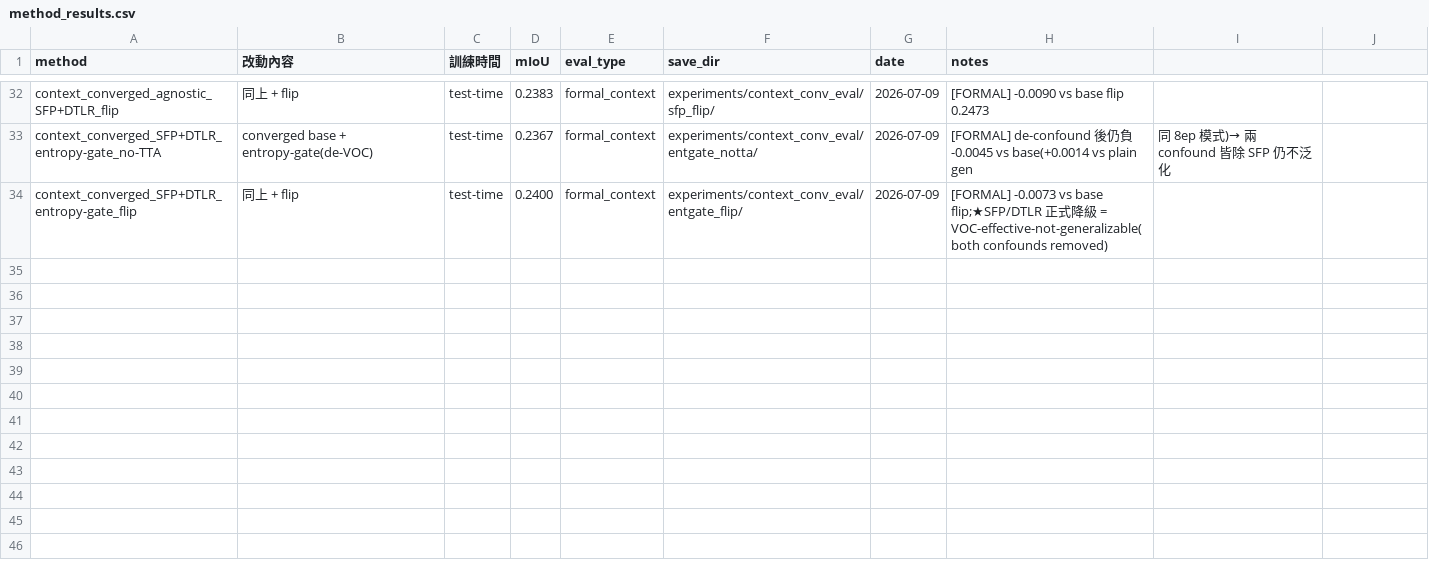
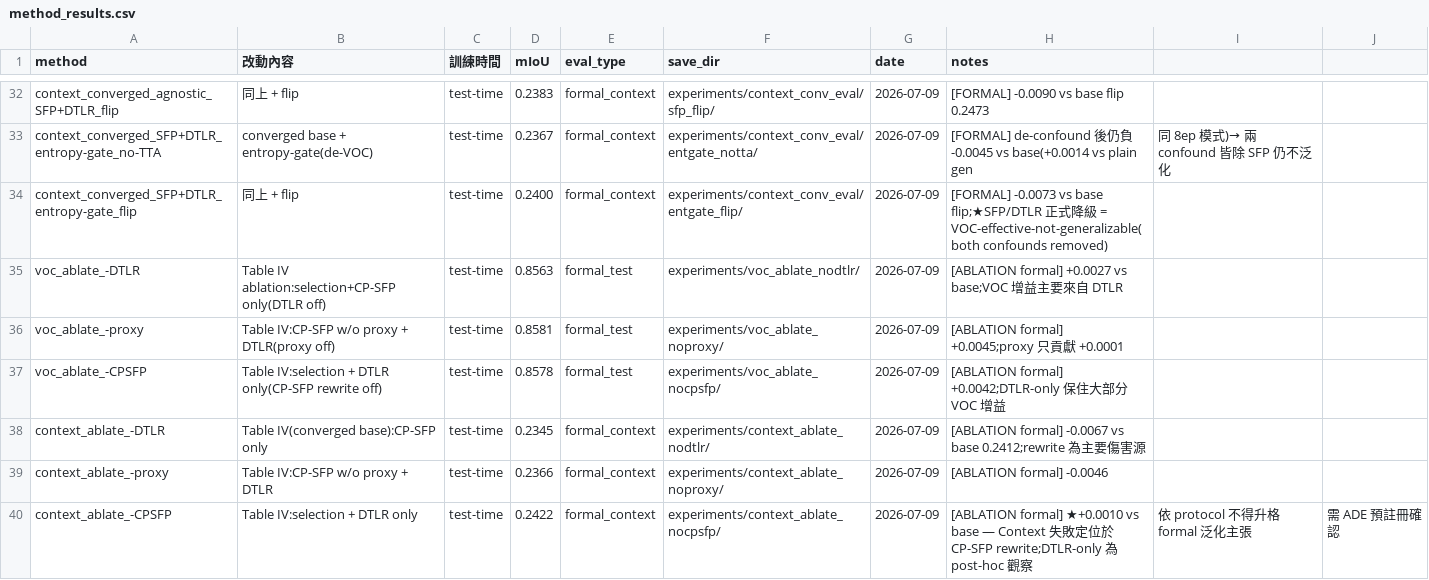
Before and after one commit to zozo5085/baseline_test, a CSV file: docs/method_results.csv, drawn as a sheet; only a part is shown, gaps mark what is left out.

```diff
--- a/docs/method_results.csv
+++ b/docs/method_results.csv
@@ -34 +34,7 @@ context_converged_SFP+DTLR_entropy-gate_no-TTA,converged base + entropy-gate(de-
 context_converged_SFP+DTLR_entropy-gate_flip,同上 + flip,test-time,0.2400,formal_context,experiments/context_conv_eval/entgate_flip/,2026-07-09,[FORMAL] -0.0073 vs base flip;★SFP/DTLR 正式降級 = VOC-effective-not-generalizable(both confounds removed)
+voc_ablate_-DTLR,Table IV ablation:selection+CP-SFP only(DTLR off),test-time,0.8563,formal_test,experiments/voc_ablate_nodtlr/,2026-07-09,[ABLATION formal] +0.0027 vs base;VOC 增益主要來自 DTLR
+voc_ablate_-proxy,Table IV:CP-SFP w/o proxy + DTLR(proxy off),test-time,0.8581,formal_test,experiments/voc_ablate_noproxy/,2026-07-09,[ABLATION formal] +0.0045;proxy 只貢獻 +0.0001
+voc_ablate_-CPSFP,Table IV:selection + DTLR only(CP-SFP rewrite off),test-time,0.8578,formal_test,experiments/voc_ablate_nocpsfp/,2026-07-09,[ABLATION formal] +0.0042;DTLR-only 保住大部分 VOC 增益
+context_ablate_-DTLR,Table IV(converged base):CP-SFP only,test-time,0.2345,formal_context,experiments/context_ablate_nodtlr/,2026-07-09,[ABLATION formal] -0.0067 vs base 0.2412;rewrite 為主要傷害源
+context_ablate_-proxy,Table IV:CP-SFP w/o proxy + DTLR,test-time,0.2366,formal_context,experiments/context_ablate_noproxy/,2026-07-09,[ABLATION formal] -0.0046
+context_ablate_-CPSFP,Table IV:selection + DTLR only,test-time,0.2422,formal_context,experiments/context_ablate_nocpsfp/,2026-07-09,[ABLATION formal] ★+0.0010 vs base — Context 失敗定位於 CP-SFP rewrite;DTLR-only 為 post-hoc 觀察,依 protocol 不得升格 formal 泛化主張,需 ADE 預註冊確認
```
Also changed, not shown: 5 other files.
